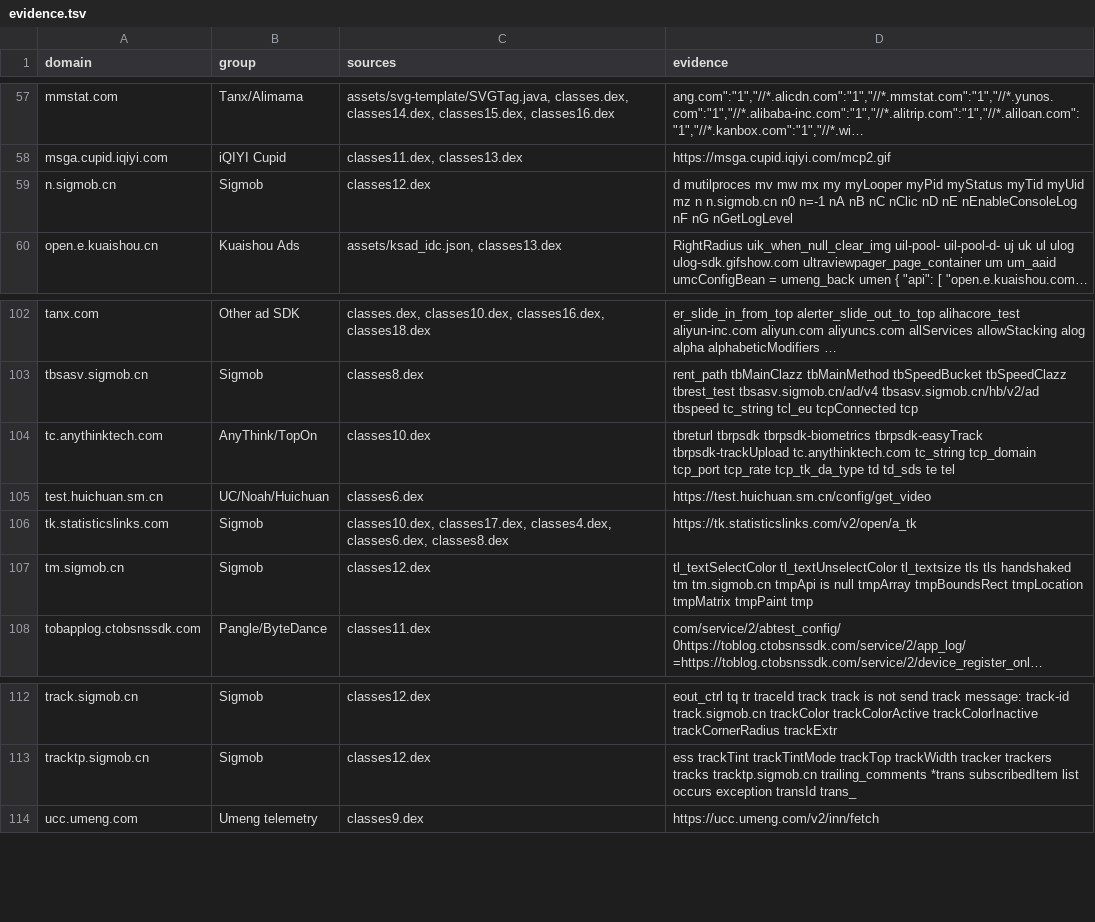
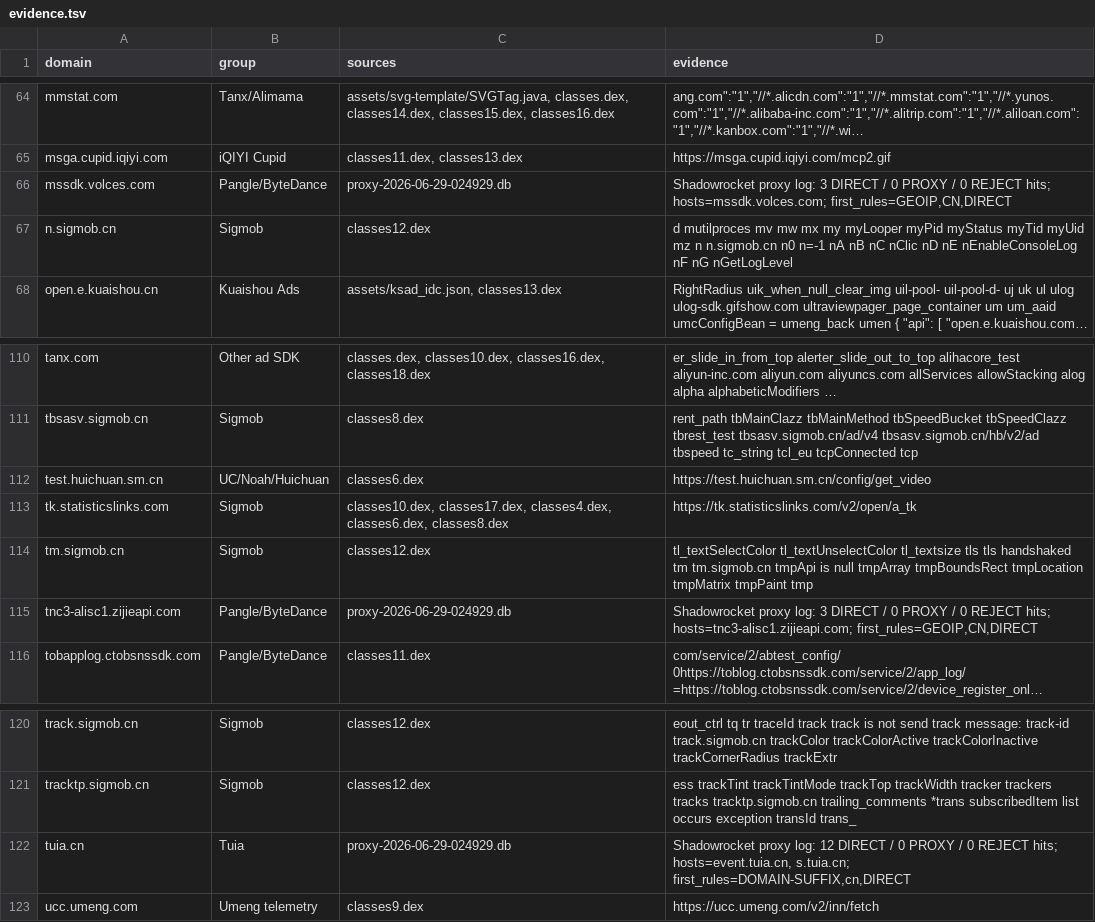
Before and after one commit to Lincoln233/biubiu-accelerator-shadowrocket-rules, a TSV file: evidence.tsv, drawn as a sheet; only a part is shown, gaps mark what is left out; long unchanged cells end in …; removed rows and columns are numbered as before the commit, all else as after; the diff covers the shown part only; the diff names each change by its address in the sheet, - before the commit and + after, or states it on an @@ line.

Commit message:
add dynamic shadowrocket log domains

```diff
--- a/evidence.tsv
+++ b/evidence.tsv
+row 66: mssdk.volces.com | Pangle/ByteDance | proxy-2026-06-29-024929.db | Shadowrocket proxy log: 3 DIRECT / 0 PROXY / 0 REJECT hits; hosts=mssdk.volces.com; first_rules=GEOIP,CN,DIRECT
-row 104: tc.anythinktech.com | AnyThink/TopOn | classes10.dex | tbreturl tbrpsdk tbrpsdk-biometrics tbrpsdk-easyTrack tbrpsdk-trackUpload tc.anythinktech.com tc_string tcp_domain tcp_port tcp_rate tcp_tk_da_type td td_sds te tel
+row 115: tnc3-alisc1.zijieapi.com | Pangle/ByteDance | proxy-2026-06-29-024929.db | Shadowrocket proxy log: 3 DIRECT / 0 PROXY / 0 REJECT hits; hosts=tnc3-alisc1.zijieapi.com; first_rules=GEOIP,CN,DIRECT
+row 122: tuia.cn | Tuia | proxy-2026-06-29-024929.db | Shadowrocket proxy log: 12 DIRECT / 0 PROXY / 0 REJECT hits; hosts=event.tuia.cn, s.tuia.cn; first_rules=DOMAIN-SUFFIX,cn,DIRECT
```
Also changed, not shown: 16 added rows and 9 removed rows elsewhere in this file, 4 other files.
